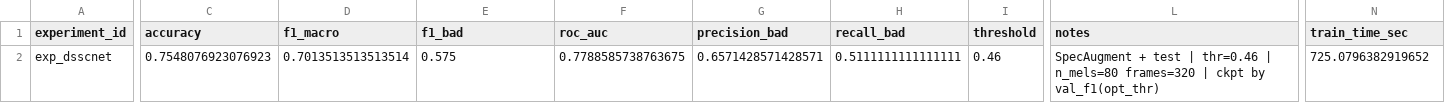
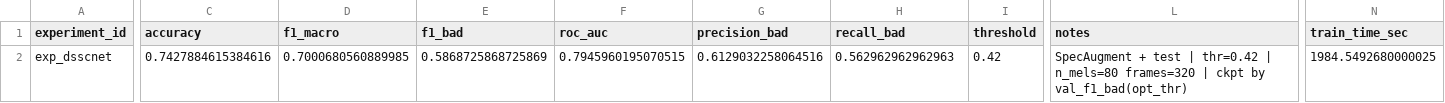
Before and after one commit to dkzmn/HSE_VKR_DetectingSpeechDefects, a CSV file: experiments/02_spectrogram_models/exp_dsscnet/result.csv, drawn as a sheet; only a part is shown, gaps mark what is left out; the diff names each change by its address in the sheet, - before the commit and + after, or states it on an @@ line.

```diff
--- a/experiments/02_spectrogram_models/exp_dsscnet/result.csv
+++ b/experiments/02_spectrogram_models/exp_dsscnet/result.csv
-C2 (accuracy): 0.7548076923076923
+C2 (accuracy): 0.7427884615384616
-D2 (f1_macro): 0.7013513513513514
+D2 (f1_macro): 0.7000680560889985
-E2 (f1_bad): 0.575
+E2 (f1_bad): 0.5868725868725869
-F2 (roc_auc): 0.7788585738763675
+F2 (roc_auc): 0.7945960195070515
-G2 (precision_bad): 0.6571428571428571
+G2 (precision_bad): 0.6129032258064516
-H2 (recall_bad): 0.5111111111111111
+H2 (recall_bad): 0.562962962962963
-I2 (threshold): 0.46
+I2 (threshold): 0.42
-L2 (notes): …test | thr=0.46 | n_mels=80 frames=320 | ckpt by val_f1(opt_thr)
+L2 (notes): …test | thr=0.42 | n_mels=80 frames=320 | ckpt by val_f1_bad(opt_thr)
-N2 (train_time_sec): 725.0796382919652
+N2 (train_time_sec): 1984.5492680000025
```
Also changed, not shown: experiments/02_spectrogram_models/exp_bilstm_gru/result.csv, experiments/02_spectrogram_models/exp_bilstm_gru/test_predictions.csv, 15 other files.
